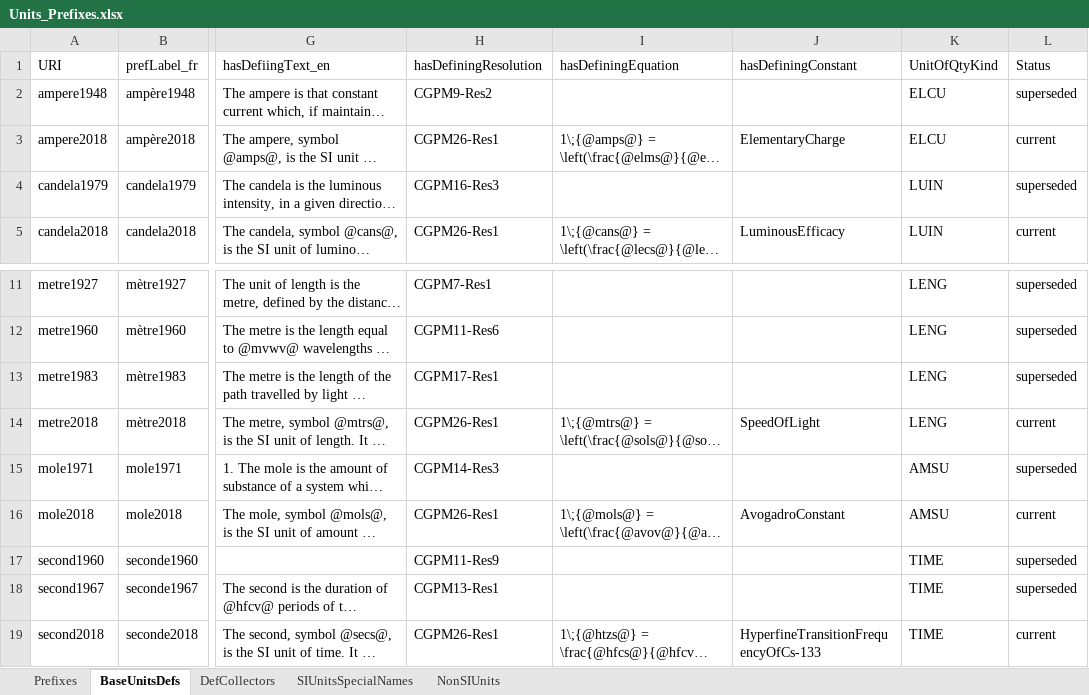
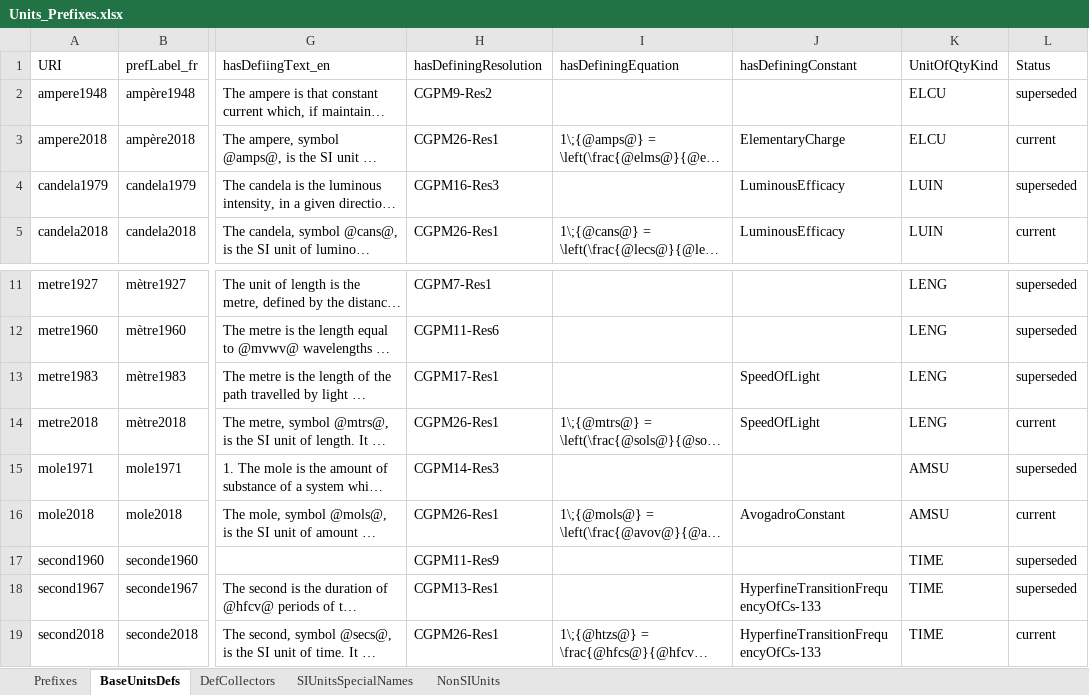
Before and after one commit to TheBIPM/SI-Reference-Point-generation-scripts, an Excel workbook: CUQ/_docs/Units_Prefixes.xlsx, sheet BaseUnitsDefs, drawn as a sheet; only a part is shown, gaps mark what is left out; long unchanged cells end in …; values as stored, in another font and other column widths than the file's, no borders; the diff names each change by its address in the sheet, - before the commit and + after, or states it on an @@ line.

Commit message:
adding si:hasDefiningConstant to
metre1983  -  speed of light
second1967  -  Cs freq
candela1979  -  K_cd

```diff
--- a/CUQ/_docs/Units_Prefixes.xlsx (sheet BaseUnitsDefs)
+++ b/CUQ/_docs/Units_Prefixes.xlsx (sheet BaseUnitsDefs)
-J4 (hasDefiningConstant): (empty)
+J4 (hasDefiningConstant): LuminousEfficacy
-J13 (hasDefiningConstant): (empty)
+J13 (hasDefiningConstant): SpeedOfLight
-J18 (hasDefiningConstant): (empty)
+J18 (hasDefiningConstant): HyperfineTransitionFrequencyOfCs-133
```
